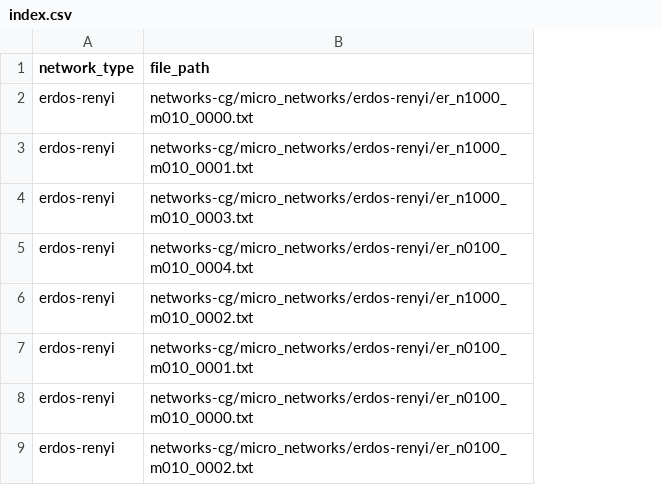
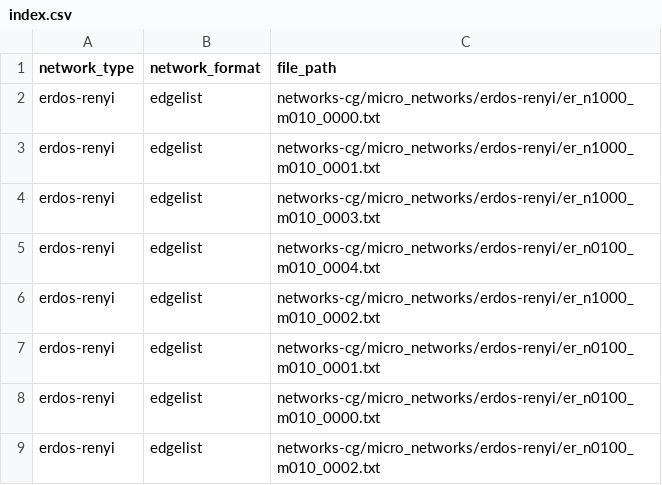
Before and after one commit to paulocv/networks-cg, a CSV file: micro_networks/index.csv, drawn as a sheet; only a part is shown; the diff names each change by its address in the sheet, - before the commit and + after, or states it on an @@ line.

Commit message:
Include `network_format` column

```diff
--- a/micro_networks/index.csv
+++ b/micro_networks/index.csv
+column B (network_format), rows 2-9: all edgelist
```
